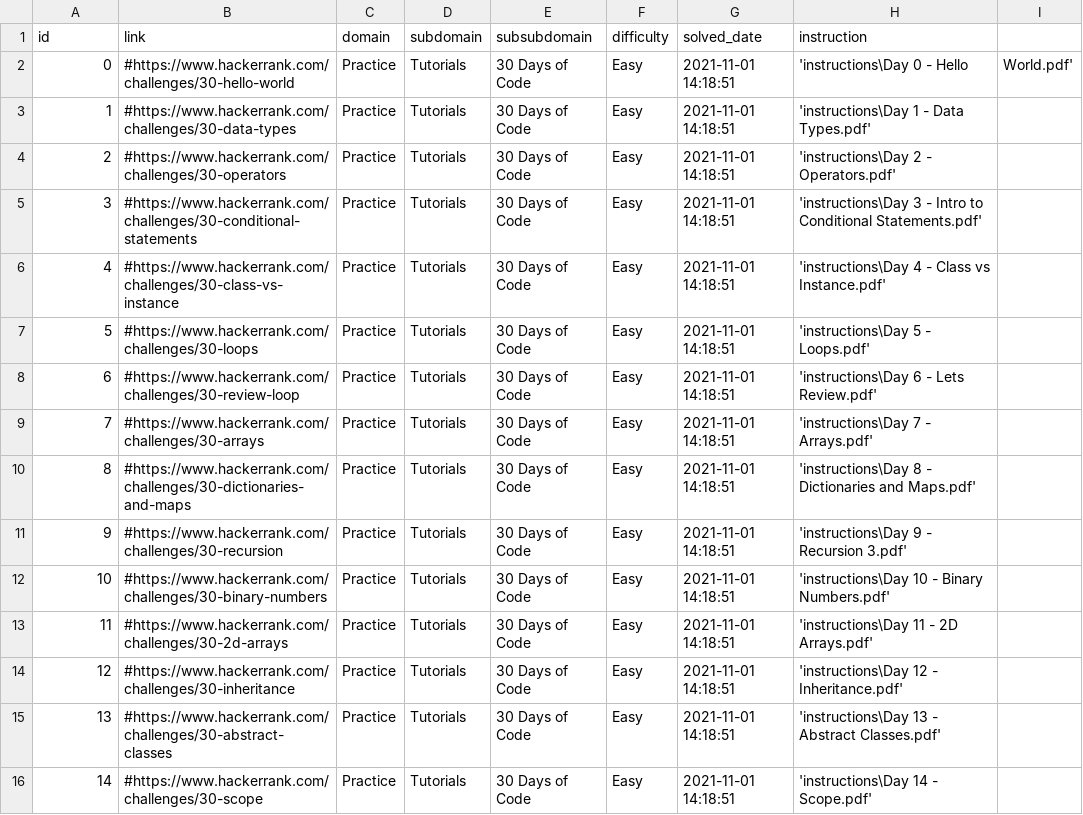
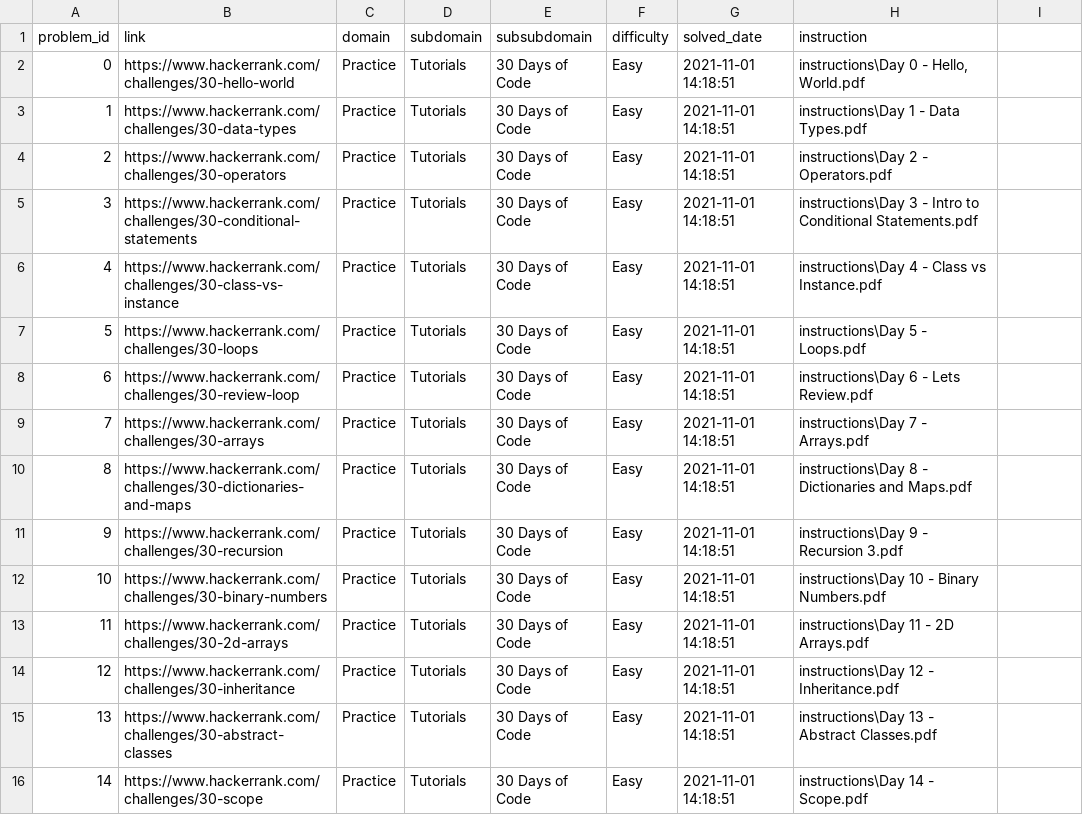
Before and after one commit to Jankol643/exercises, a CSV file: HackerRank/items.csv, drawn as a sheet; only a part is shown; the diff covers the shown part only.

Commit message:
corrected links

```diff
--- a/HackerRank/items.csv
+++ b/HackerRank/items.csv
@@ -1,16 +1,16 @@
-id,link,domain,subdomain,subsubdomain,difficulty,solved_date,instruction
-0,#https://www.hackerrank.com/challenges/30-hello-world,Practice,Tutorials,30 Days of Code,Easy,2021-11-01 14:18:51,'instructions\Day 0 - Hello, World.pdf'
-1,#https://www.hackerrank.com/challenges/30-data-types,Practice,Tutorials,30 Days of Code,Easy,2021-11-01 14:18:51,'instructions\Day 1 - Data Types.pdf'
-2,#https://www.hackerrank.com/challenges/30-operators,Practice,Tutorials,30 Days of Code,Easy,2021-11-01 14:18:51,'instructions\Day 2 - Operators.pdf'
-3,#https://www.hackerrank.com/challenges/30-conditional-statements,Practice,Tutorials,30 Days of Code,Easy,2021-11-01 14:18:51,'instructions\Day 3 - Intro to Conditional Statements.pdf'
-4,#https://www.hackerrank.com/challenges/30-class-vs-instance,Practice,Tutorials,30 Days of Code,Easy,2021-11-01 14:18:51,'instructions\Day 4 - Class vs Instance.pdf'
-5,#https://www.hackerrank.com/challenges/30-loops,Practice,Tutorials,30 Days of Code,Easy,2021-11-01 14:18:51,'instructions\Day 5 - Loops.pdf'
-6,#https://www.hackerrank.com/challenges/30-review-loop,Practice,Tutorials,30 Days of Code,Easy,2021-11-01 14:18:51,'instructions\Day 6 - Lets Review.pdf'
-7,#https://www.hackerrank.com/challenges/30-arrays,Practice,Tutorials,30 Days of Code,Easy,2021-11-01 14:18:51,'instructions\Day 7 - Arrays.pdf'
-8,#https://www.hackerrank.com/challenges/30-dictionaries-and-maps,Practice,Tutorials,30 Days of Code,Easy,2021-11-01 14:18:51,'instructions\Day 8 - Dictionaries and Maps.pdf'
-9,#https://www.hackerrank.com/challenges/30-recursion,Practice,Tutorials,30 Days of Code,Easy,2021-11-01 14:18:51,'instructions\Day 9 - Recursion 3.pdf'
-10,#https://www.hackerrank.com/challenges/30-binary-numbers,Practice,Tutorials,30 Days of Code,Easy,2021-11-01 14:18:51,'instructions\Day 10 - Binary Numbers.pdf'
-11,#https://www.hackerrank.com/challenges/30-2d-arrays,Practice,Tutorials,30 Days of Code,Easy,2021-11-01 14:18:51,'instructions\Day 11 - 2D Arrays.pdf'
-12,#https://www.hackerrank.com/challenges/30-inheritance,Practice,Tutorials,30 Days of Code,Easy,2021-11-01 14:18:51,'instructions\Day 12 - Inheritance.pdf'
-13,#https://www.hackerrank.com/challenges/30-abstract-classes,Practice,Tutorials,30 Days of Code,Easy,2021-11-01 14:18:51,'instructions\Day 13 - Abstract Classes.pdf'
-14,#https://www.hackerrank.com/challenges/30-scope,Practice,Tutorials,30 Days of Code,Easy,2021-11-01 14:18:51,'instructions\Day 14 - Scope.pdf'
+problem_id,link,domain,subdomain,subsubdomain,difficulty,solved_date,instruction
+0,https://www.hackerrank.com/challenges/30-hello-world,Practice,Tutorials,30 Days of Code,Easy,2021-11-01 14:18:51,"instructions\Day 0 - Hello, World.pdf"
+1,https://www.hackerrank.com/challenges/30-data-types,Practice,Tutorials,30 Days of Code,Easy,2021-11-01 14:18:51,"instructions\Day 1 - Data Types.pdf"
+2,https://www.hackerrank.com/challenges/30-operators,Practice,Tutorials,30 Days of Code,Easy,2021-11-01 14:18:51,"instructions\Day 2 - Operators.pdf"
+3,https://www.hackerrank.com/challenges/30-conditional-statements,Practice,Tutorials,30 Days of Code,Easy,2021-11-01 14:18:51,"instructions\Day 3 - Intro to Conditional Statements.pdf"
+4,https://www.hackerrank.com/challenges/30-class-vs-instance,Practice,Tutorials,30 Days of Code,Easy,2021-11-01 14:18:51,"instructions\Day 4 - Class vs Instance.pdf"
+5,https://www.hackerrank.com/challenges/30-loops,Practice,Tutorials,30 Days of Code,Easy,2021-11-01 14:18:51,"instructions\Day 5 - Loops.pdf"
+6,https://www.hackerrank.com/challenges/30-review-loop,Practice,Tutorials,30 Days of Code,Easy,2021-11-01 14:18:51,"instructions\Day 6 - Lets Review.pdf"
+7,https://www.hackerrank.com/challenges/30-arrays,Practice,Tutorials,30 Days of Code,Easy,2021-11-01 14:18:51,"instructions\Day 7 - Arrays.pdf"
+8,https://www.hackerrank.com/challenges/30-dictionaries-and-maps,Practice,Tutorials,30 Days of Code,Easy,2021-11-01 14:18:51,"instructions\Day 8 - Dictionaries and Maps.pdf"
+9,https://www.hackerrank.com/challenges/30-recursion,Practice,Tutorials,30 Days of Code,Easy,2021-11-01 14:18:51,"instructions\Day 9 - Recursion 3.pdf"
+10,https://www.hackerrank.com/challenges/30-binary-numbers,Practice,Tutorials,30 Days of Code,Easy,2021-11-01 14:18:51,"instructions\Day 10 - Binary Numbers.pdf"
+11,https://www.hackerrank.com/challenges/30-2d-arrays,Practice,Tutorials,30 Days of Code,Easy,2021-11-01 14:18:51,"instructions\Day 11 - 2D Arrays.pdf"
+12,https://www.hackerrank.com/challenges/30-inheritance,Practice,Tutorials,30 Days of Code,Easy,2021-11-01 14:18:51,"instructions\Day 12 - Inheritance.pdf"
+13,https://www.hackerrank.com/challenges/30-abstract-classes,Practice,Tutorials,30 Days of Code,Easy,2021-11-01 14:18:51,"instructions\Day 13 - Abstract Classes.pdf"
+14,https://www.hackerrank.com/challenges/30-scope,Practice,Tutorials,30 Days of Code,Easy,2021-11-01 14:18:51,"instructions\Day 14 - Scope.pdf"
```
Also changed, not shown: 31 edited cells elsewhere in this file, 10 other files.
